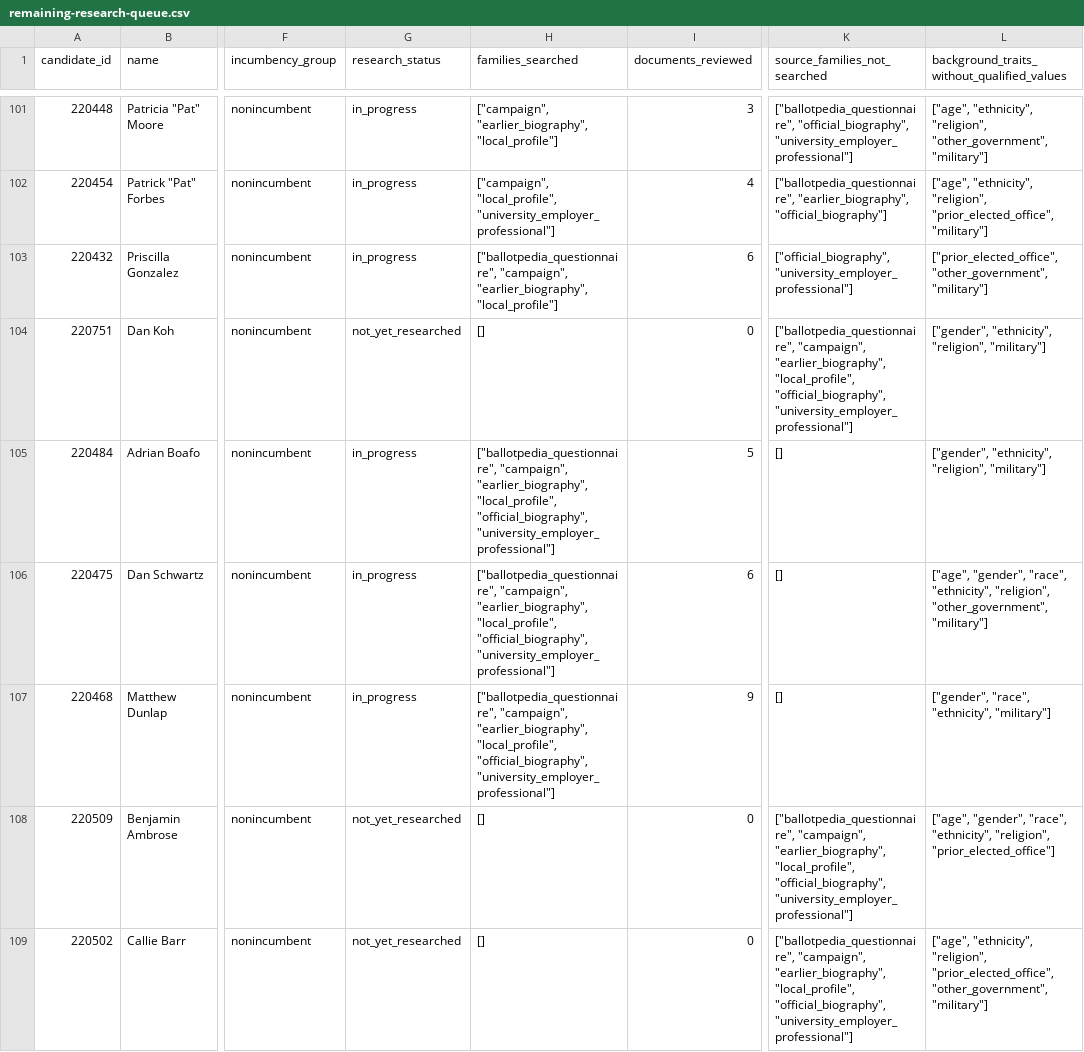
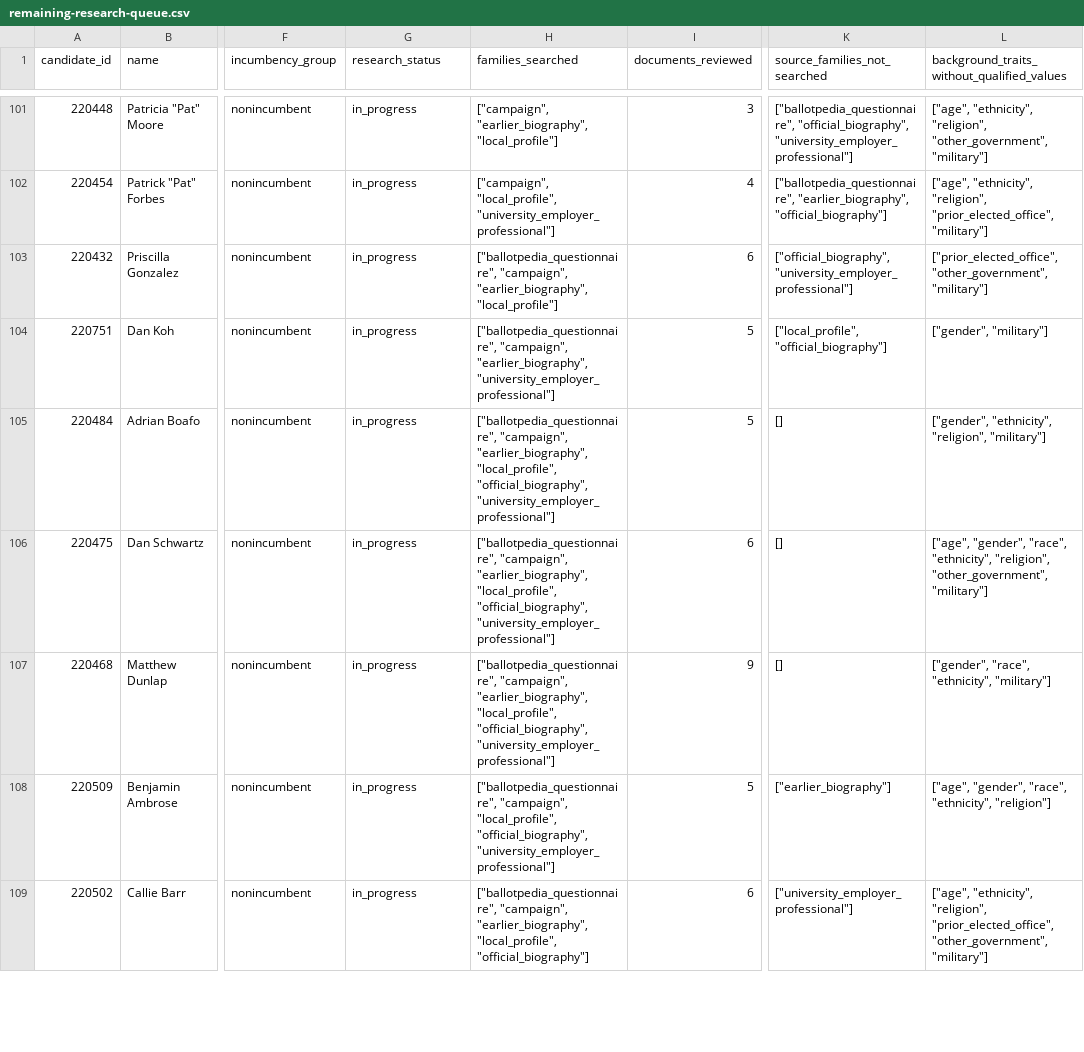
Before and after one commit to hanshanley/which-candidate, a CSV file: results/biographical-research/remaining-research-queue.csv, drawn as a sheet; only a part is shown, gaps mark what is left out; the diff covers the shown part only; the diff names each change by its address in the sheet, - before the commit and + after, or states it on an @@ line.

```diff
--- a/results/biographical-research/remaining-research-queue.csv
+++ b/results/biographical-research/remaining-research-queue.csv
-G104 (research_status): not_yet_researched
+G104 (research_status): in_progress
-H104 (families_searched): []
+H104 (families_searched): ["ballotpedia_questionnaire", "campaign", "earlier_biography", "university_employer_professional"]
-I104 (documents_reviewed): 0
+I104 (documents_reviewed): 5
-K104 (source_families_not_searched): ["ballotpedia_questionnaire", "campaign", "earlier_biography", "local_profile", "official_biography", "university_employer_professional"]
+K104 (source_families_not_searched): ["local_profile", "official_biography"]
-L104: ["gender", "ethnicity", "religion", "military"]
+L104: ["gender", "military"]
-G108:G109 (research_status): not_yet_researched
+G108:G109 (research_status): in_progress
-H108 (families_searched): []
+H108 (families_searched): ["ballotpedia_questionnaire", "campaign", "local_profile", "official_biography", "university_employer_professional"]
-I108 (documents_reviewed): 0
+I108 (documents_reviewed): 5
-K108 (source_families_not_searched): ["ballotpedia_questionnaire", "campaign", "earlier_biography", "local_profile", "official_biography", "university_employer_professional"]
+K108 (source_families_not_searched): ["earlier_biography"]
-L108: …"race", "ethnicity", "religion", "prior_elected_office"]
+L108: …"race", "ethnicity", "religion"]
-H109 (families_searched): []
+H109 (families_searched): ["ballotpedia_questionnaire", "campaign", "earlier_biography", "local_profile", "official_biography"]
-I109 (documents_reviewed): 0
+I109 (documents_reviewed): 6
-K109 (source_families_not_searched): ["ballotpedia_questionnaire", "campaign", "earlier_biography", "local_profile", "official_biography", "university_employer_professional"]
+K109 (source_families_not_searched): ["university_employer_professional"]
```
Also changed, not shown: 96 edited cells elsewhere in this file, results/biographical-research/candidate-research-status.csv, results/biographical-research/coverage-by-party-and-incumbency.csv, 18 other files.
